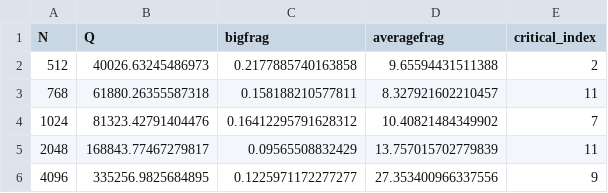
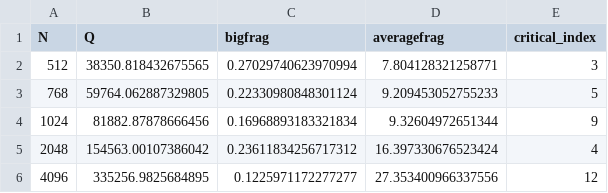
Before and after one commit to spinto88/Axelrod_complete_graph, a CSV file: analysis/Data_processed/Critical_values_F100.csv, drawn as a sheet.

```diff
--- a/analysis/Data_processed/Critical_values_F100.csv
+++ b/analysis/Data_processed/Critical_values_F100.csv
@@ -1,6 +1,6 @@
 N,Q,bigfrag,averagefrag,critical_index
-512,40026.63245486973,0.2177885740163858,9.65594431511388,2
-768,61880.26355587318,0.158188210577811,8.327921602210457,11
-1024,81323.42791404476,0.16412295791628312,10.40821484349902,7
-2048,168843.77467279817,0.09565508832429,13.757015702779839,11
-4096,335256.9825684895,0.1225971172277277,27.353400966337556,9
+512,38350.818432675565,0.27029740623970994,7.804128321258771,3
+768,59764.062887329805,0.22330980848301124,9.209453052755233,5
+1024,81882.87878666456,0.16968893183321834,9.32604972651344,9
+2048,154563.00107386042,0.23611834256717312,16.397330676523424,4
+4096,335256.9825684895,0.1225971172277277,27.353400966337556,12
```
Also changed, not shown: analysis/Data_processed/Critical_values_F10.csv, analysis/Data_processed/Critical_values_F1000.csv, 10 other files.
